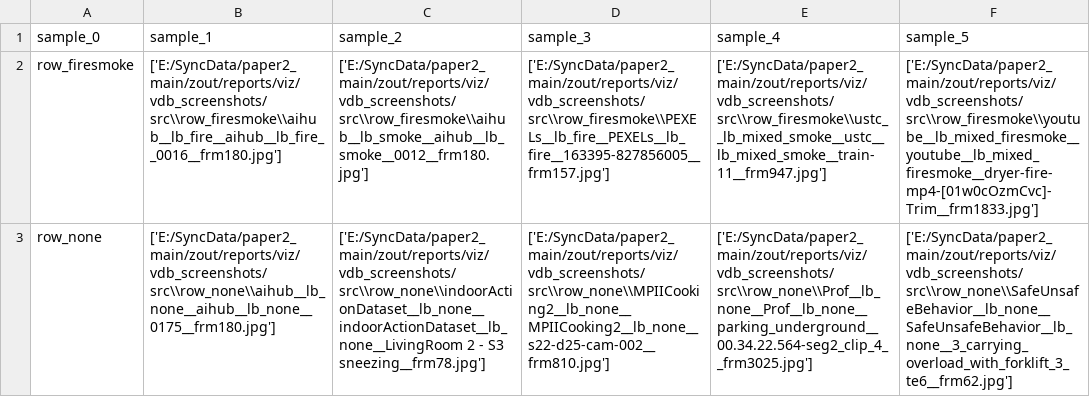
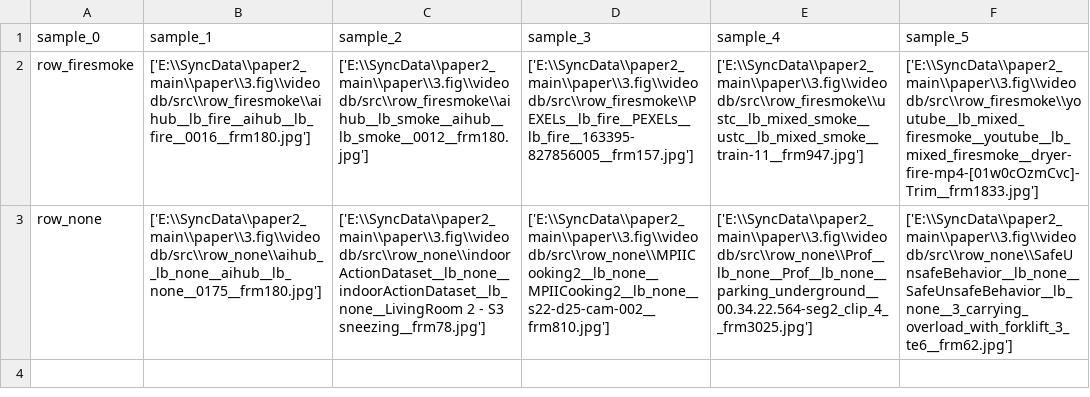
Before and after one commit to hahv/paper2_main, a CSV file: paper/3.fig/videodb/vdb_grid_input.csv, drawn as a sheet; the diff names each change by its address in the sheet, - before the commit and + after, or states it on an @@ line.

```diff
--- a/paper/3.fig/videodb/vdb_grid_input.csv
+++ b/paper/3.fig/videodb/vdb_grid_input.csv
-B2 (sample_1): ['E:/SyncData/paper2_main/zout/reports/viz/vdb_screenshots/src\\row_firesmoke\\aihub__lb_fire__aihub__lb_fire__0016__frm180.jpg']
+B2 (sample_1): ['E:\\SyncData\\paper2_main\\paper\\3.fig\\videodb/src\\row_firesmoke\\aihub__lb_fire__aihub__lb_fire__0016__frm180.jpg']
-C2 (sample_2): ['E:/SyncData/paper2_main/zout/reports/viz/vdb_screenshots/src\\row_firesmoke\\aihub__lb_smoke__aihub__lb_smoke__0012__frm180.jpg']
+C2 (sample_2): ['E:\\SyncData\\paper2_main\\paper\\3.fig\\videodb/src\\row_firesmoke\\aihub__lb_smoke__aihub__lb_smoke__0012__frm180.jpg']
-D2 (sample_3): ['E:/SyncData/paper2_main/zout/reports/viz/vdb_screenshots/src\\row_firesmoke\\PEXELs__lb_fire__PEXELs__lb_fire__163395-827856005__frm157.jpg']
+D2 (sample_3): ['E:\\SyncData\\paper2_main\\paper\\3.fig\\videodb/src\\row_firesmoke\\PEXELs__lb_fire__PEXELs__lb_fire__163395-827856005__frm157.jpg']
-E2 (sample_4): ['E:/SyncData/paper2_main/zout/reports/viz/vdb_screenshots/src\\row_firesmoke\\ustc__lb_mixed_smoke__ustc__lb_mixed_smoke__train-11__frm947.jpg']
+E2 (sample_4): ['E:\\SyncData\\paper2_main\\paper\\3.fig\\videodb/src\\row_firesmoke\\ustc__lb_mixed_smoke__ustc__lb_mixed_smoke__train-11__frm947.jpg']
-F2 (sample_5): ['E:/SyncData/paper2_main/zout/reports/viz/vdb_screenshots/src\\row_firesmoke\\youtube__lb_mixed_firesmoke__youtube__lb_mixed_firesmoke__dryer-fire-mp4-[01w0cOzmCvc]-Trim__frm1833.jpg']
+F2 (sample_5): ['E:\\SyncData\\paper2_main\\paper\\3.fig\\videodb/src\\row_firesmoke\\youtube__lb_mixed_firesmoke__youtube__lb_mixed_firesmoke__dryer-fire-mp4-[01w0cOzmCvc]-Trim__frm1833.jpg']
-B3 (sample_1): ['E:/SyncData/paper2_main/zout/reports/viz/vdb_screenshots/src\\row_none\\aihub__lb_none__aihub__lb_none__0175__frm180.jpg']
+B3 (sample_1): ['E:\\SyncData\\paper2_main\\paper\\3.fig\\videodb/src\\row_none\\aihub__lb_none__aihub__lb_none__0175__frm180.jpg']
-C3 (sample_2): ['E:/SyncData/paper2_main/zout/reports/viz/vdb_screenshots/src\\row_none\\indoorActionDataset__lb_none__indoorActionDataset__lb_none__LivingRoom 2 -…
+C3 (sample_2): ['E:\\SyncData\\paper2_main\\paper\\3.fig\\videodb/src\\row_none\\indoorActionDataset__lb_none__indoorActionDataset__lb_none__LivingRoom 2 -…
-D3 (sample_3): ['E:/SyncData/paper2_main/zout/reports/viz/vdb_screenshots/src\\row_none\\MPIICooking2__lb_none__MPIICooking2__lb_none__s22-d25-cam-002__frm810.jpg']
+D3 (sample_3): ['E:\\SyncData\\paper2_main\\paper\\3.fig\\videodb/src\\row_none\\MPIICooking2__lb_none__MPIICooking2__lb_none__s22-d25-cam-002__frm810.jpg']
-E3 (sample_4): ['E:/SyncData/paper2_main/zout/reports/viz/vdb_screenshots/src\\row_none\\Prof__lb_none__Prof__lb_none__parking_underground__00.34.22.564-seg2_clip_4__frm3025.jpg']
+E3 (sample_4): ['E:\\SyncData\\paper2_main\\paper\\3.fig\\videodb/src\\row_none\\Prof__lb_none__Prof__lb_none__parking_underground__00.34.22.564-seg2_clip_4__frm3025.jpg']
-F3 (sample_5): ['E:/SyncData/paper2_main/zout/reports/viz/vdb_screenshots/src\\row_none\\SafeUnsafeBehavior__lb_none__SafeUnsafeBehavior__lb_none__3_carrying_overload_with_forklift_3_te6__frm62.jpg']
+F3 (sample_5): ['E:\\SyncData\\paper2_main\\paper\\3.fig\\videodb/src\\row_none\\SafeUnsafeBehavior__lb_none__SafeUnsafeBehavior__lb_none__3_carrying_overload_with_forklift_3_te6__frm62.jpg']
```
Also changed, not shown: 10 other files.
